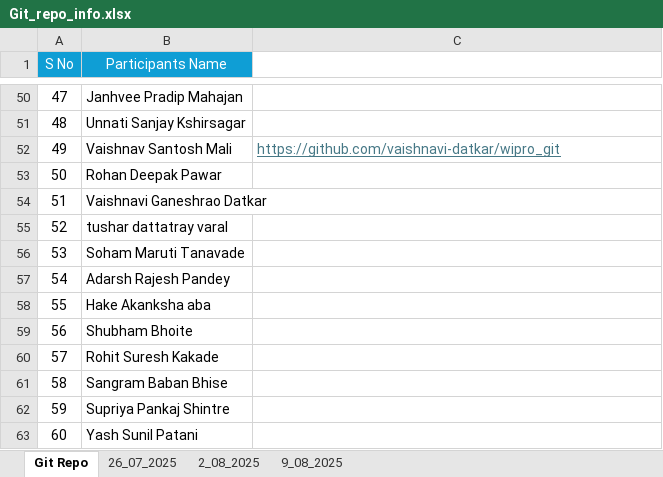
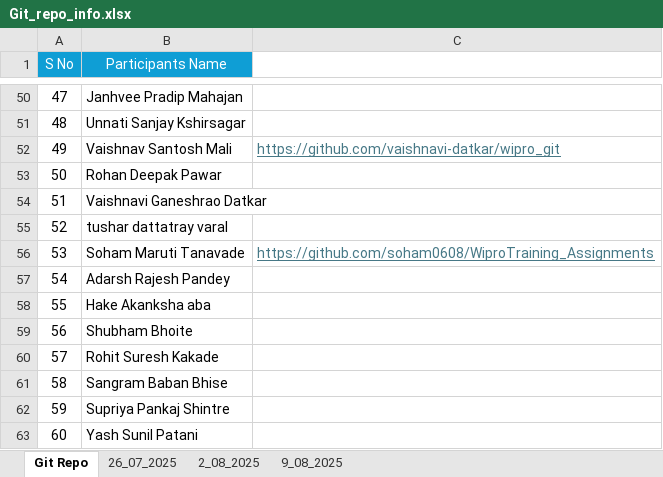
Before and after one commit to jayanta1971/wiprojulytrain, an Excel workbook: Git_repo_info.xlsx, sheet Git Repo, drawn as a sheet; only a part is shown, gaps mark what is left out; values as stored, in another font and other column widths than the file's, no borders; the diff names each change by its address in the sheet, - before the commit and + after, or states it on an @@ line.

Commit message:
Added my GitHub repository link to the Excel sheet

```diff
--- a/Git_repo_info.xlsx (sheet Git Repo)
+++ b/Git_repo_info.xlsx (sheet Git Repo)
-C56: (empty)
+C56: https://github.com/soham0608/WiproTraining_Assignments
```
